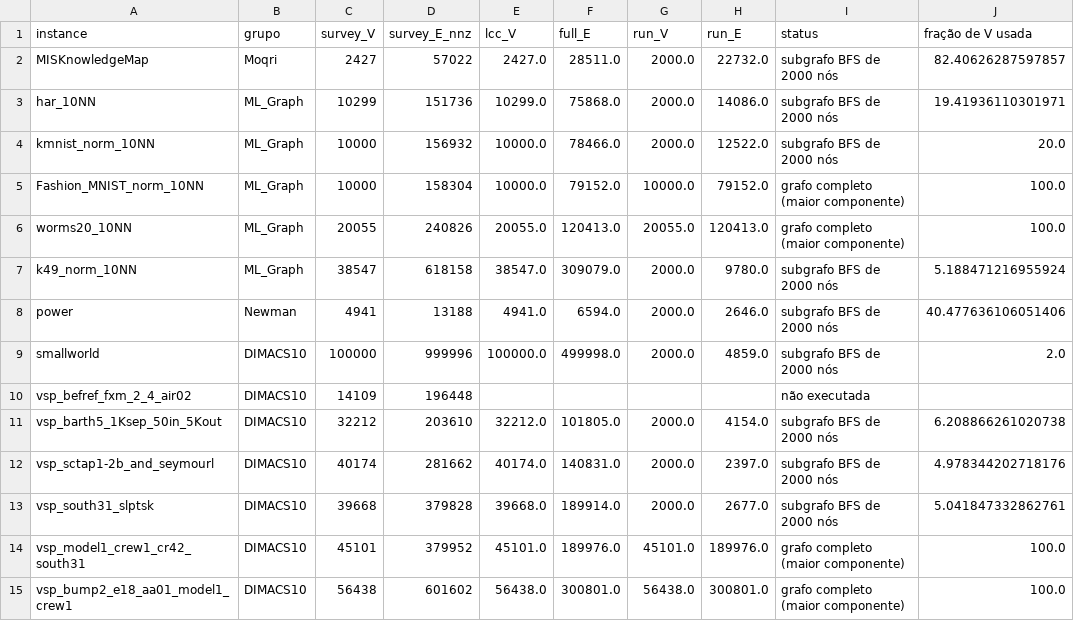
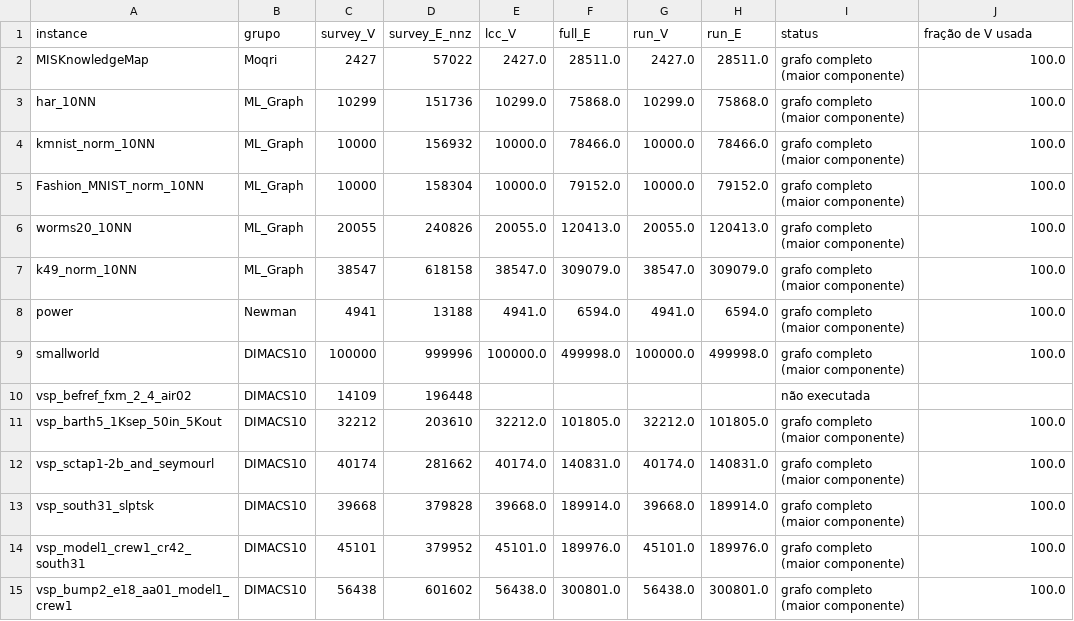
Before and after one commit to HezaH/BandWidths, a CSV file: article_code/comparison/tabelas/survey_cobertura_tabela1.csv, drawn as a sheet; only a part is shown; the diff covers the shown part only.

```diff
--- a/article_code/comparison/tabelas/survey_cobertura_tabela1.csv
+++ b/article_code/comparison/tabelas/survey_cobertura_tabela1.csv
@@ -1,14 +1,14 @@
 instance,grupo,survey_V,survey_E_nnz,lcc_V,full_E,run_V,run_E,status,fração de V usada
-MISKnowledgeMap,Moqri,2427,57022,2427.0,28511.0,2000.0,22732.0,subgrafo BFS de 2000 nós,82.40626287597857
-har_10NN,ML_Graph,10299,151736,10299.0,75868.0,2000.0,14086.0,subgrafo BFS de 2000 nós,19.41936110301971
-kmnist_norm_10NN,ML_Graph,10000,156932,10000.0,78466.0,2000.0,12522.0,subgrafo BFS de 2000 nós,20.0
+MISKnowledgeMap,Moqri,2427,57022,2427.0,28511.0,2427.0,28511.0,grafo completo (maior componente),100.0
+har_10NN,ML_Graph,10299,151736,10299.0,75868.0,10299.0,75868.0,grafo completo (maior componente),100.0
+kmnist_norm_10NN,ML_Graph,10000,156932,10000.0,78466.0,10000.0,78466.0,grafo completo (maior componente),100.0
 Fashion_MNIST_norm_10NN,ML_Graph,10000,158304,10000.0,79152.0,10000.0,79152.0,grafo completo (maior componente),100.0
 worms20_10NN,ML_Graph,20055,240826,20055.0,120413.0,20055.0,120413.0,grafo completo (maior componente),100.0
-k49_norm_10NN,ML_Graph,38547,618158,38547.0,309079.0,2000.0,9780.0,subgrafo BFS de 2000 nós,5.188471216955924
-power,Newman,4941,13188,4941.0,6594.0,2000.0,2646.0,subgrafo BFS de 2000 nós,40.477636106051406
-smallworld,DIMACS10,100000,999996,100000.0,499998.0,2000.0,4859.0,subgrafo BFS de 2000 nós,2.0
+k49_norm_10NN,ML_Graph,38547,618158,38547.0,309079.0,38547.0,309079.0,grafo completo (maior componente),100.0
+power,Newman,4941,13188,4941.0,6594.0,4941.0,6594.0,grafo completo (maior componente),100.0
+smallworld,DIMACS10,100000,999996,100000.0,499998.0,100000.0,499998.0,grafo completo (maior componente),100.0
 vsp_befref_fxm_2_4_air02,DIMACS10,14109,196448,,,,,não executada,
-vsp_barth5_1Ksep_50in_5Kout,DIMACS10,32212,203610,32212.0,101805.0,2000.0,4154.0,subgrafo BFS de 2000 nós,6.208866261020738
-vsp_sctap1-2b_and_seymourl,DIMACS10,40174,281662,40174.0,140831.0,2000.0,2397.0,subgrafo BFS de 2000 nós,4.978344202718176
-vsp_south31_slptsk,DIMACS10,39668,379828,39668.0,189914.0,2000.0,2677.0,subgrafo BFS de 2000 nós,5.041847332862761
+vsp_barth5_1Ksep_50in_5Kout,DIMACS10,32212,203610,32212.0,101805.0,32212.0,101805.0,grafo completo (maior componente),100.0
+vsp_sctap1-2b_and_seymourl,DIMACS10,40174,281662,40174.0,140831.0,40174.0,140831.0,grafo completo (maior componente),100.0
+vsp_south31_slptsk,DIMACS10,39668,379828,39668.0,189914.0,39668.0,189914.0,grafo completo (maior componente),100.0
 vsp_model1_crew1_cr42_south31,DIMACS10,45101,379952,45101.0,189976.0,45101.0,189976.0,grafo completo (maior componente),100.0
```
Also changed, not shown: 32 edited cells elsewhere in this file, article_code/comparison/baselines.csv, article_code/comparison/tabelas/estrategias_newdata_melhor_por_instancia.csv, 20 other files.
